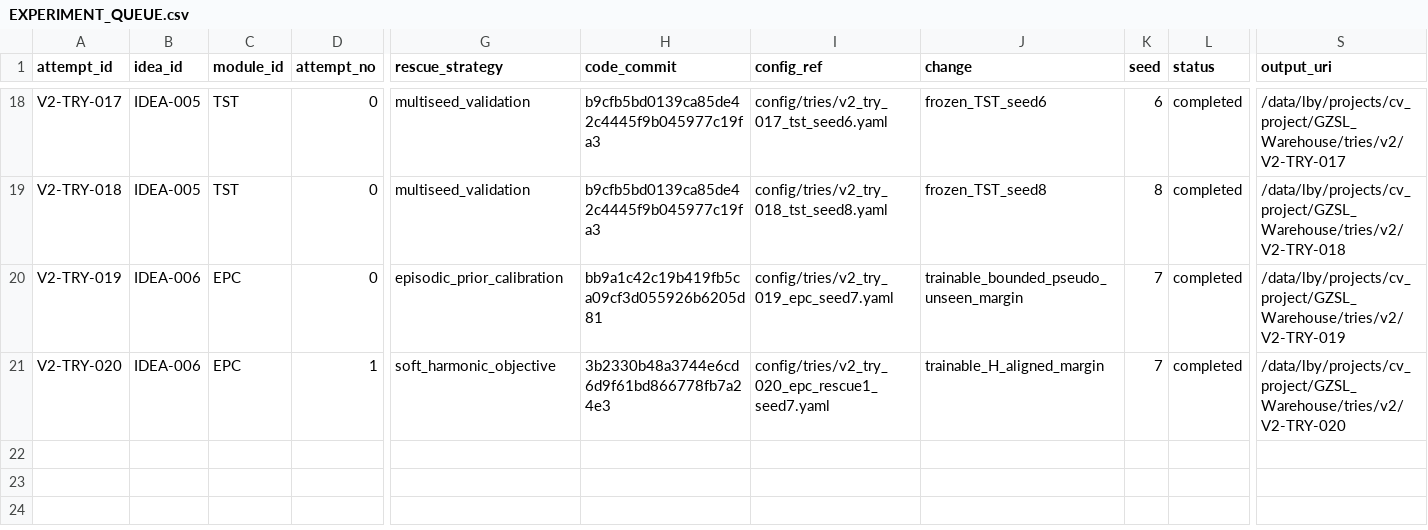
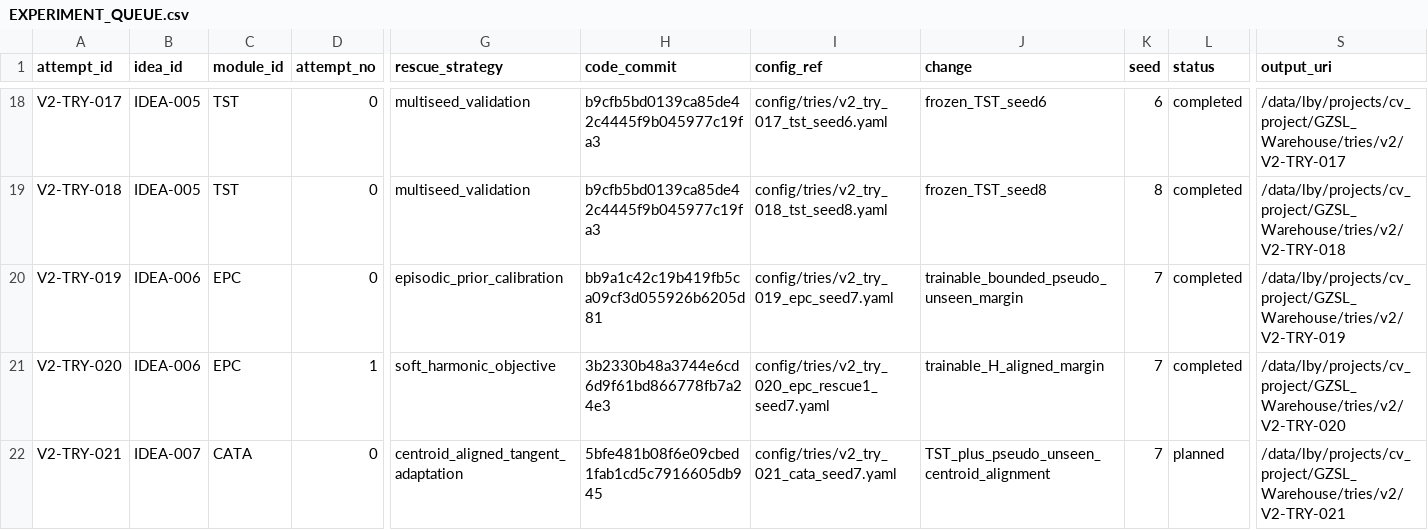
Before and after one commit to GetlotMoney/gzsl-paper, a CSV file: experiments/v2/EXPERIMENT_QUEUE.csv, drawn as a sheet; only a part is shown, gaps mark what is left out; rows hold the shown columns only; the diff names each change by its address in the sheet, - before the commit and + after, or states it on an @@ line.

Commit message:
experiment: queue centroid-aligned tangent adaptation

```diff
--- a/experiments/v2/EXPERIMENT_QUEUE.csv
+++ b/experiments/v2/EXPERIMENT_QUEUE.csv
+row 22: V2-TRY-021 | IDEA-007 | CATA | 0 | centroid_aligned_tangent_adaptation | 5bfe481b08f6e09cbed1fab1cd5c7916605db945 | config/tries/v2_try_021_cata_seed7.yaml | TST_plus_pseudo_unseen_centroid_alignment | 7 | planned | /data/lby/projects/cv_project/GZSL_Warehouse/tries/v2/V2-TRY-021
```
Also changed, not shown: 1 other file.
